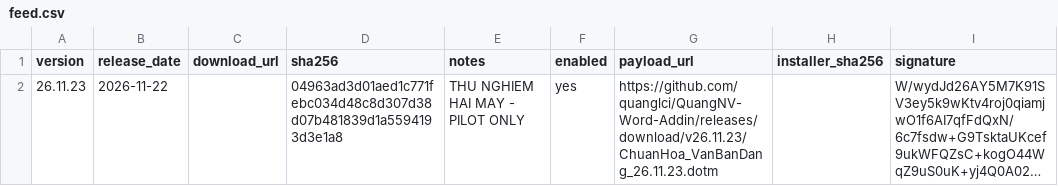
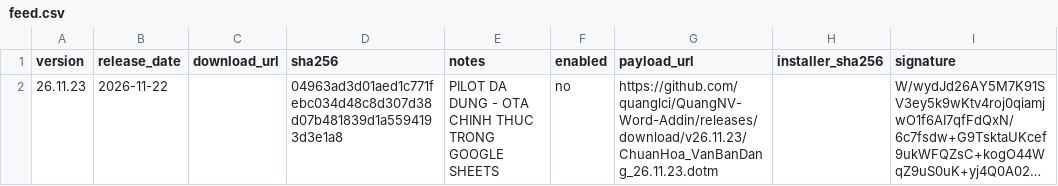
Before and after one commit to quanglci/QuangNV-Word-Addin, a CSV file: ota-test/v26.11.23/feed.csv, drawn as a sheet; long unchanged cells end in …; the diff names each change by its address in the sheet, - before the commit and + after, or states it on an @@ line.

Commit message:
Deactivate superseded pilot feed after verified official 26.11.23 OTA release

```diff
--- a/ota-test/v26.11.23/feed.csv
+++ b/ota-test/v26.11.23/feed.csv
-E2 (notes): THU NGHIEM HAI MAY - PILOT ONLY
+E2 (notes): PILOT DA DUNG - OTA CHINH THUC TRONG GOOGLE SHEETS
-F2 (enabled): yes
+F2 (enabled): no
```
